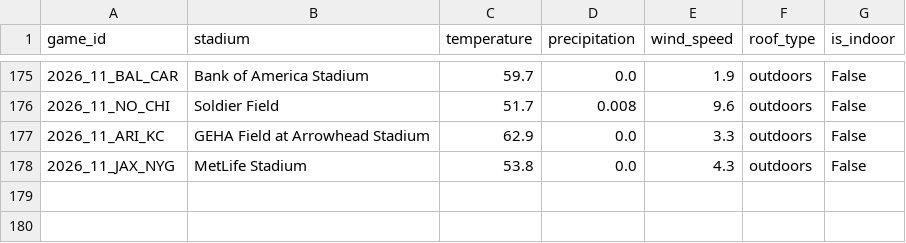
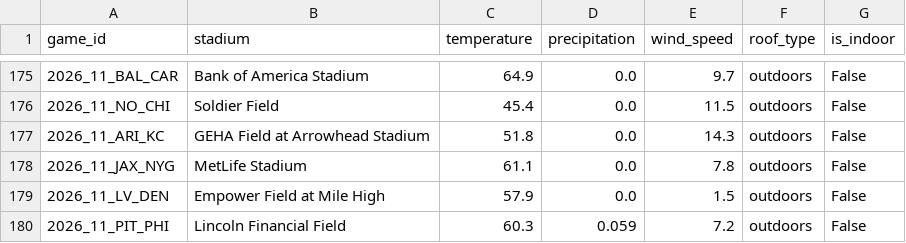
Before and after one commit to vladk-III/NFL-Football, a CSV file: data/weather.csv, drawn as a sheet; only a part is shown, gaps mark what is left out; the diff covers the shown part only.

```diff
--- a/data/weather.csv
+++ b/data/weather.csv
@@ -175,4 +175,6 @@ game_id,stadium,temperature,precipitation,wind_speed,roof_type,is_indoor
-2026_11_BAL_CAR,Bank of America Stadium,59.7,0.0,1.9,outdoors,False
-2026_11_NO_CHI,Soldier Field,51.7,0.008,9.6,outdoors,False
-2026_11_ARI_KC,GEHA Field at Arrowhead Stadium,62.9,0.0,3.3,outdoors,False
-2026_11_JAX_NYG,MetLife Stadium,53.8,0.0,4.3,outdoors,False
+2026_11_BAL_CAR,Bank of America Stadium,64.9,0.0,9.7,outdoors,False
+2026_11_NO_CHI,Soldier Field,45.4,0.0,11.5,outdoors,False
+2026_11_ARI_KC,GEHA Field at Arrowhead Stadium,51.8,0.0,14.3,outdoors,False
+2026_11_JAX_NYG,MetLife Stadium,61.1,0.0,7.8,outdoors,False
+2026_11_LV_DEN,Empower Field at Mile High,57.9,0.0,1.5,outdoors,False
+2026_11_PIT_PHI,Lincoln Financial Field,60.3,0.059,7.2,outdoors,False
```
Also changed, not shown: 31 edited cells elsewhere in this file, 1 other file.
